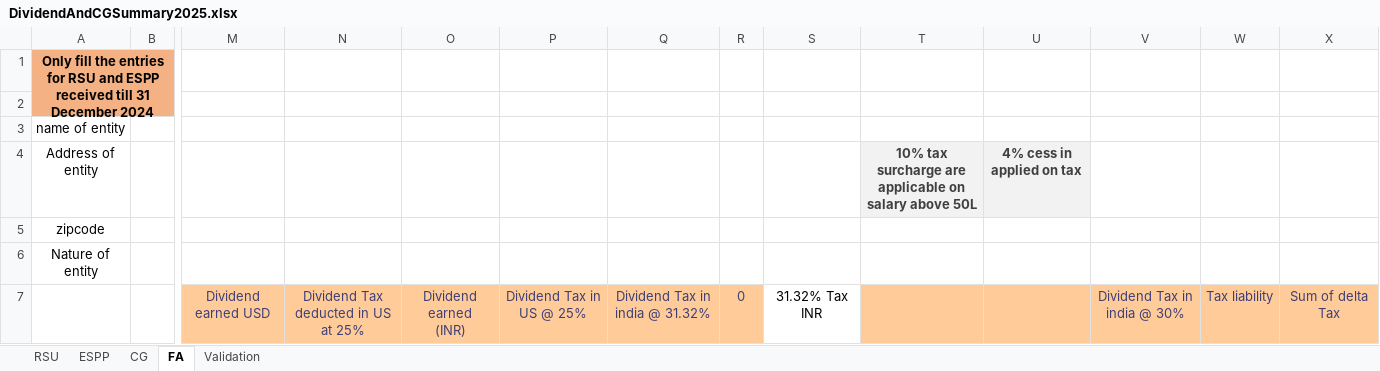
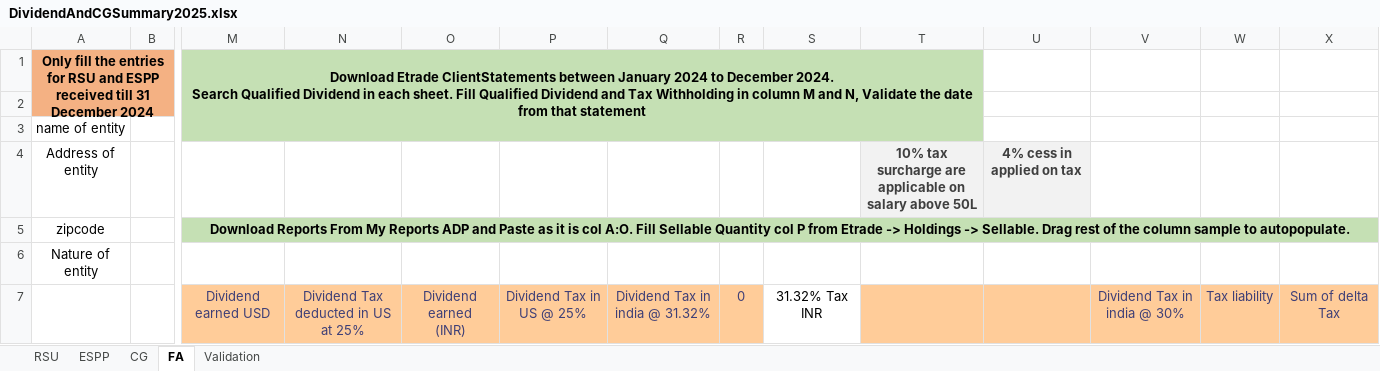
Before and after one commit to arynamn/ITR2-Dividend-and-ESPP-Short-Term-Capital-Gain, an Excel workbook: DividendAndCGSummary2025.xlsx, sheet FA, drawn as a sheet; only a part is shown, gaps mark what is left out; values as stored, in another font and other column widths than the file's, no borders; conditional formats not drawn; ↵ is a line break in a cell; the diff covers the shown part only; the diff names each change by its address in the sheet, - before the commit and + after, or states it on an @@ line.

```diff
--- a/DividendAndCGSummary2025.xlsx (sheet FA)
+++ b/DividendAndCGSummary2025.xlsx (sheet FA)
-M1: (empty)
+M1: Download Etrade ClientStatements between January 2024 to December 2024. ↵ Search Qualified Dividend in each sheet. Fill Qualified Dividend and Tax Withholding in column M and N, Validate the date from that statement
-M1:T3 fill: none
+M1:T3 fill: #C5E0B4
+M1:T3 merged
-M5: (empty)
+M5: Download Reports From My Reports ADP and Paste as it is col A:O. Fill Sellable Quantity col P from Etrade -> Holdings -> Sellable. Drag rest of the column sample to autopopulate.
-M5:X5 fill: none
+M5:X5 fill: #C5E0B4
+M5:X5 merged
```
Also changed, not shown: 12 added rows, 1 removed row, 37 edited cells, cell formats and merged cells elsewhere in this sheet, sheet RSU, formulas that keep their value, 1 other file.
